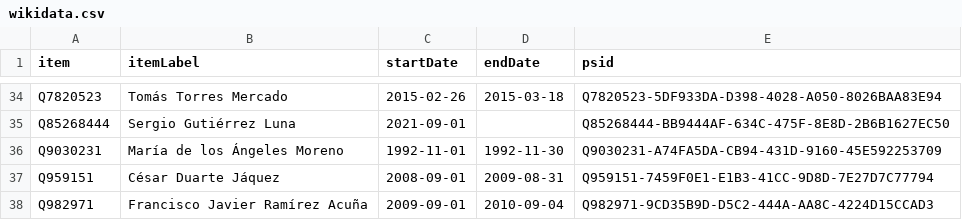
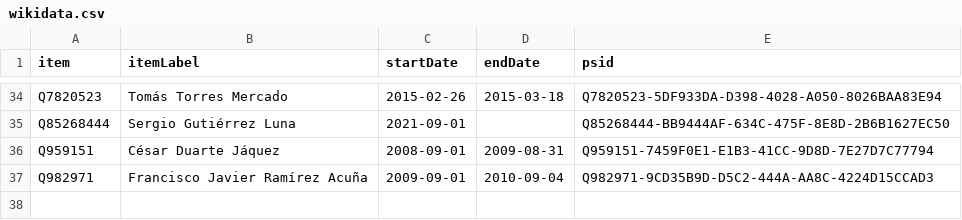
Before and after one commit to every-politician-scrapers/mexico-ministers, a CSV file: sources/speaker/wikidata.csv, drawn as a sheet; only a part is shown, gaps mark what is left out.

```diff
--- a/sources/speaker/wikidata.csv
+++ b/sources/speaker/wikidata.csv
@@ -35,3 +35,2 @@ Q7820523,Tomás Torres Mercado,2015-02-26,2015-03-18,Q7820523-5DF933DA-D398-4028
 Q85268444,Sergio Gutiérrez Luna,2021-09-01,,Q85268444-BB9444AF-634C-475F-8E8D-2B6B1627EC50
-Q9030231,María de los Ángeles Moreno,1992-11-01,1992-11-30,Q9030231-A74FA5DA-CB94-431D-9160-45E592253709
 Q959151,César Duarte Jáquez,2008-09-01,2009-08-31,Q959151-7459F0E1-E1B3-41CC-9D8D-7E27D7C77794
```
Also changed, not shown: sources/speaker/diff.csv, 2 other files.
